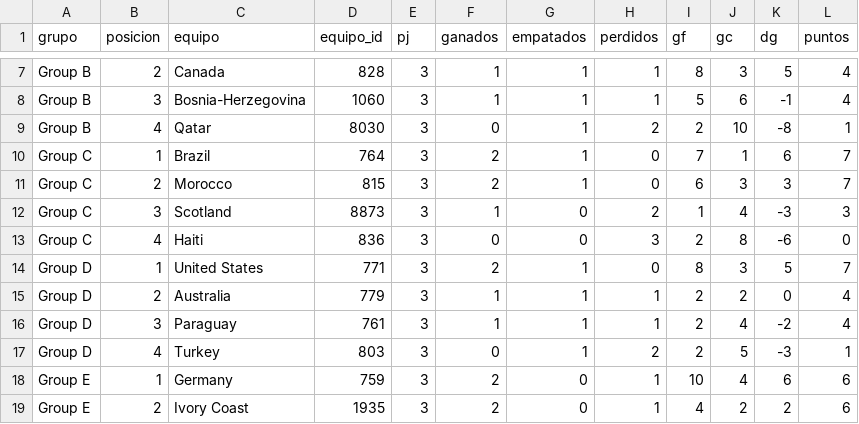
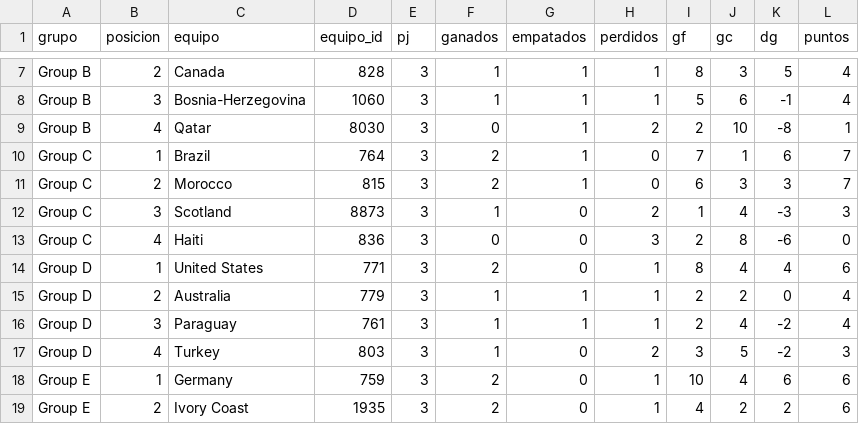
Before and after one commit to dbouzada/mundial-2026-data, a CSV file: data/processed/standings.csv, drawn as a sheet; only a part is shown, gaps mark what is left out.

```diff
--- a/data/processed/standings.csv
+++ b/data/processed/standings.csv
@@ -13,6 +13,6 @@ Group C,3,Scotland,8873,3,1,0,2,1,4,-3,3
 Group C,4,Haiti,836,3,0,0,3,2,8,-6,0
-Group D,1,United States,771,3,2,1,0,8,3,5,7
+Group D,1,United States,771,3,2,0,1,8,4,4,6
 Group D,2,Australia,779,3,1,1,1,2,2,0,4
 Group D,3,Paraguay,761,3,1,1,1,2,4,-2,4
-Group D,4,Turkey,803,3,0,1,2,2,5,-3,1
+Group D,4,Turkey,803,3,1,0,2,3,5,-2,3
 Group E,1,Germany,759,3,2,0,1,10,4,6,6
```
Also changed, not shown: data/processed/matches.csv, 3 other files.
